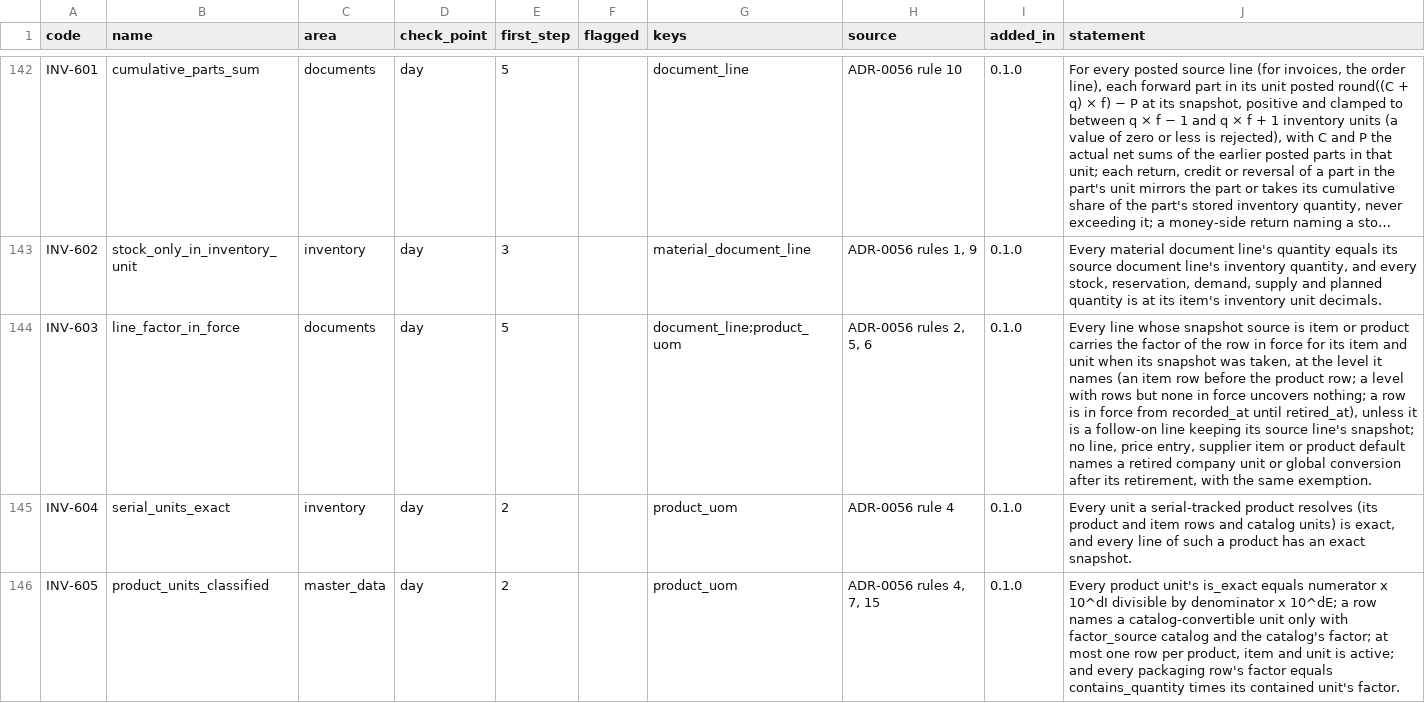
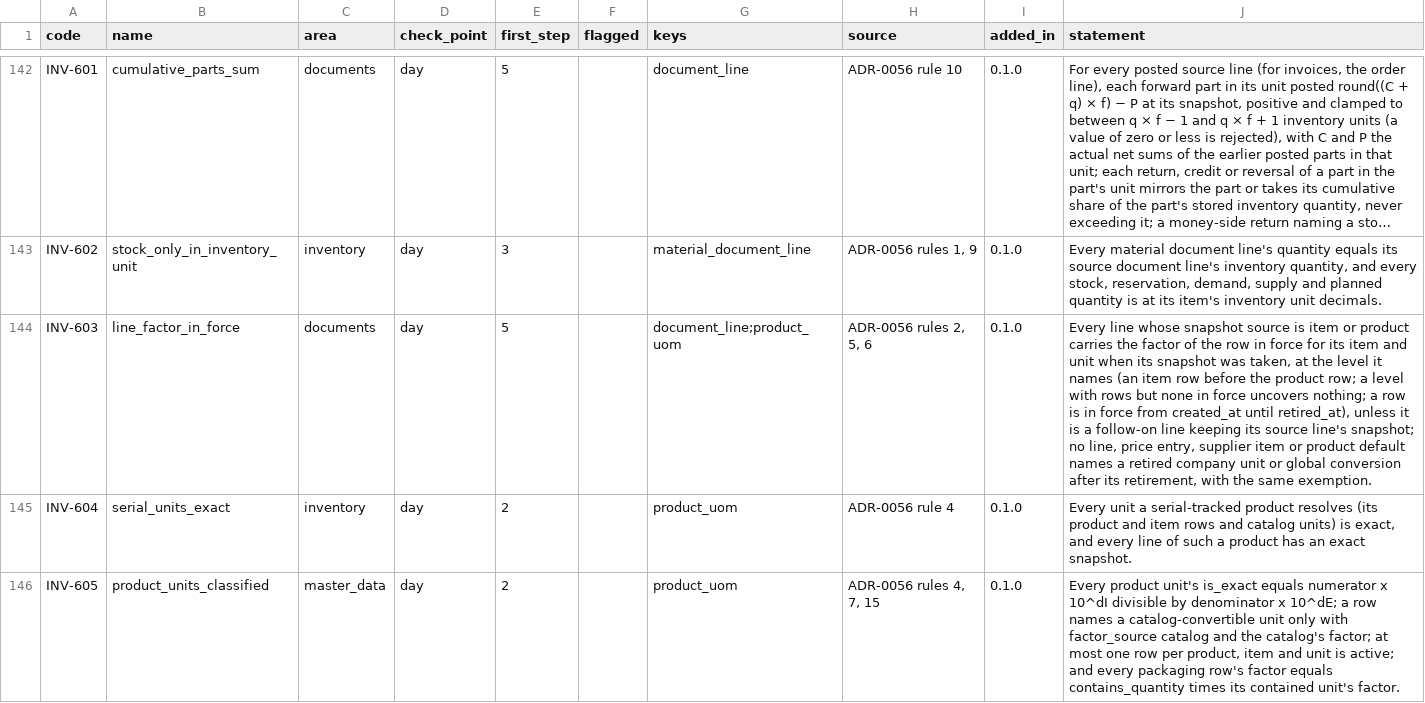
Before and after one commit to AnGaudium/ERPMe, a CSV file: docs/catalogs/invariants.csv, drawn as a sheet; only a part is shown, gaps mark what is left out; long unchanged cells end in …; the diff names each change by its address in the sheet, - before the commit and + after, or states it on an @@ line.

```diff
--- a/docs/catalogs/invariants.csv
+++ b/docs/catalogs/invariants.csv
-J144 (statement): …force from recorded_at until retired_at),…
+J144 (statement): …force from created_at until retired_at),…
```
Also changed, not shown: 39 other files.
